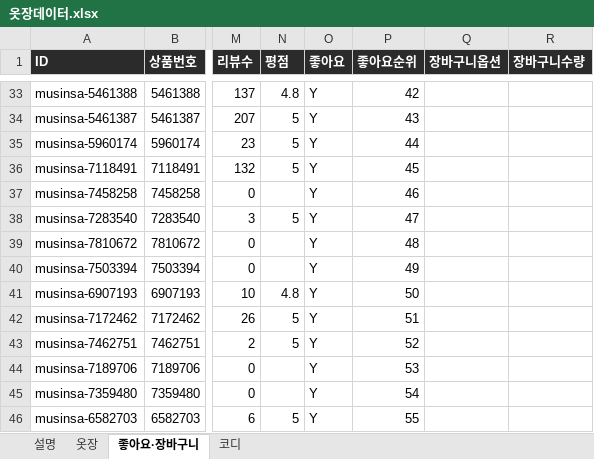
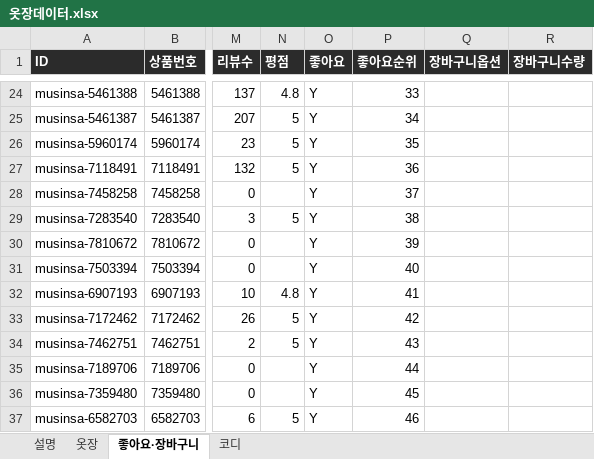
Before and after one commit to jwarchive05/jiwon-closet, an Excel workbook: 옷장데이터.xlsx, sheet 좋아요·장바구니, drawn as a sheet; only a part is shown, gaps mark what is left out; values as stored, in another font and other column widths than the file's, no borders; addresses are those after the commit; the diff covers the shown part only; the diff names each change by its address in the sheet, - before the commit and + after, or states it on an @@ line.

```diff
--- a/옷장데이터.xlsx (sheet 좋아요·장바구니)
+++ b/옷장데이터.xlsx (sheet 좋아요·장바구니)
-P24 (좋아요순위): 42
+P24 (좋아요순위): 33
-P25 (좋아요순위): 43
+P25 (좋아요순위): 34
-P26 (좋아요순위): 44
+P26 (좋아요순위): 35
-P27 (좋아요순위): 45
+P27 (좋아요순위): 36
-P28 (좋아요순위): 46
+P28 (좋아요순위): 37
-P29 (좋아요순위): 47
+P29 (좋아요순위): 38
-P30 (좋아요순위): 48
+P30 (좋아요순위): 39
-P31 (좋아요순위): 49
+P31 (좋아요순위): 40
-P32 (좋아요순위): 50
+P32 (좋아요순위): 41
-P33 (좋아요순위): 51
+P33 (좋아요순위): 42
-P34 (좋아요순위): 52
+P34 (좋아요순위): 43
-P35 (좋아요순위): 53
+P35 (좋아요순위): 44
-P36 (좋아요순위): 54
+P36 (좋아요순위): 45
-P37 (좋아요순위): 55
+P37 (좋아요순위): 46
```
Also changed, not shown: 11 removed rows and 30 edited cells elsewhere in this sheet, sheet 코디, 2 other files.
